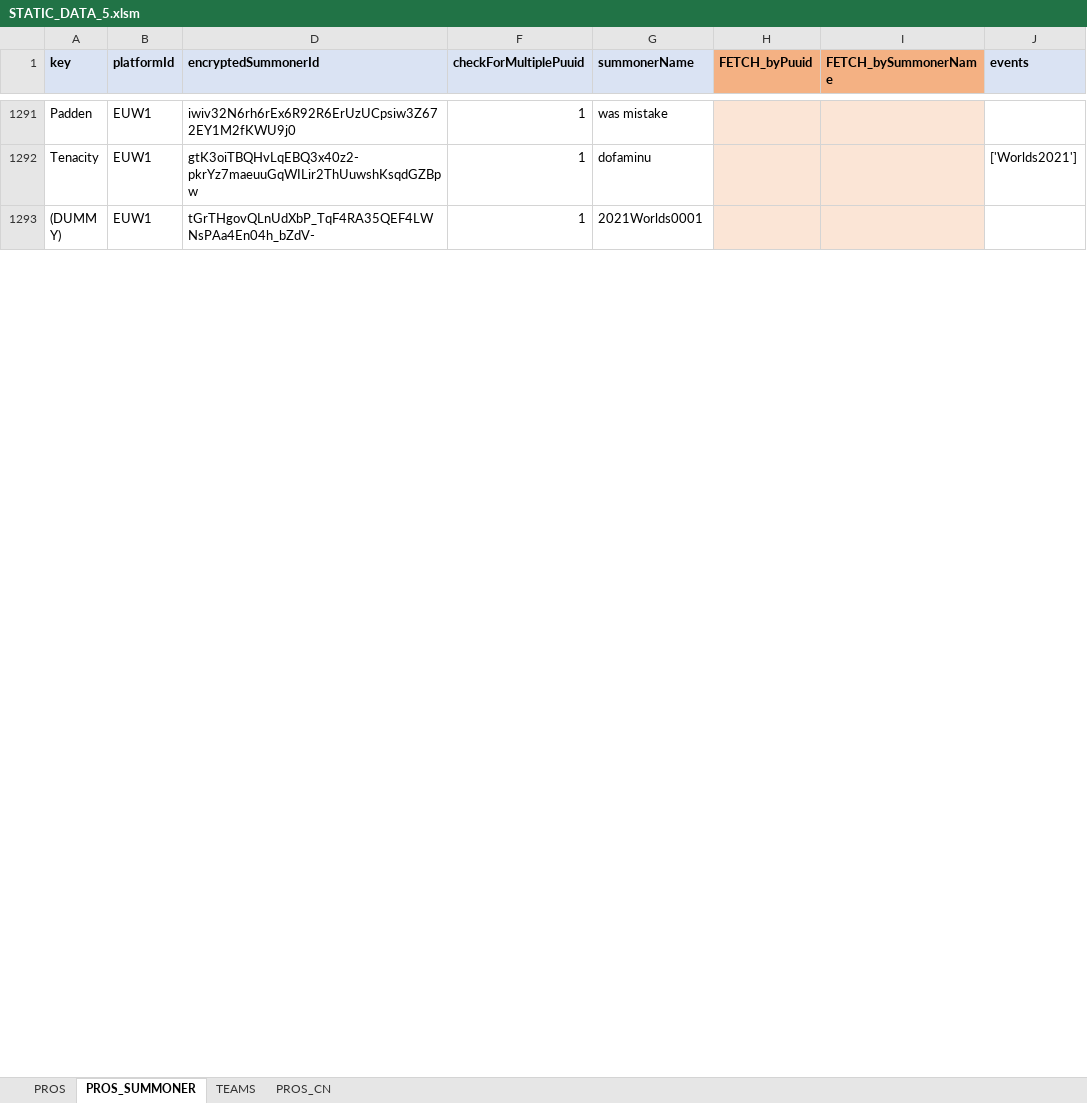
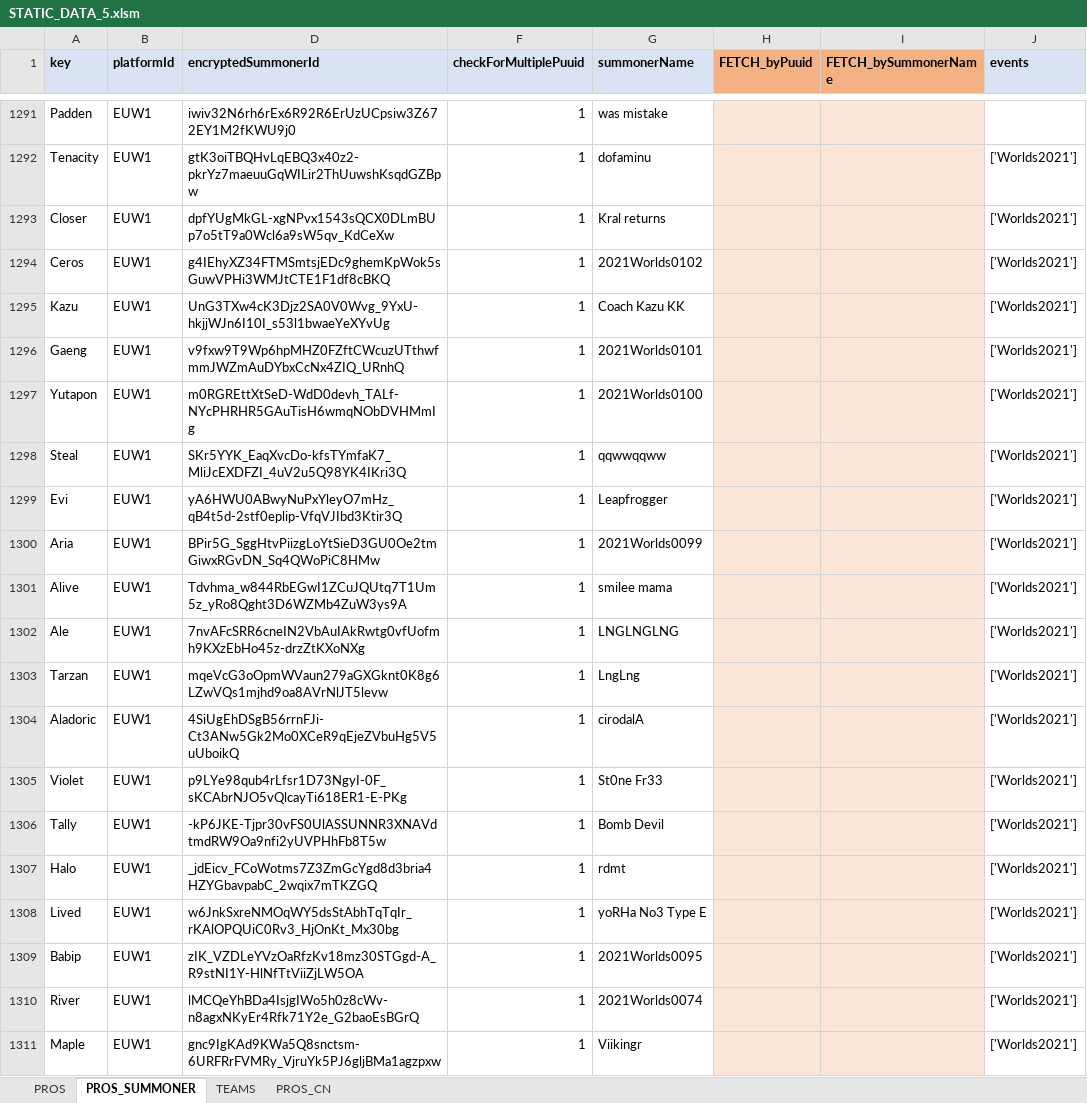
Before and after one commit to hk86/lolvvv-assets, an Excel workbook: private/STATIC_DATA_5.xlsm, sheet PROS_SUMMONER, drawn as a sheet; only a part is shown, gaps mark what is left out; the shorter side is filled out with more unchanged rows; values as stored, in another font and other column widths than the file's, no borders; conditional formats not drawn; the diff covers the shown part only; the diff names each change by its address in the sheet, - before the commit and + after, or states it on an @@ line.

Commit message:
world pro accounts added

```diff
--- a/private/STATIC_DATA_5.xlsm (sheet PROS_SUMMONER)
+++ b/private/STATIC_DATA_5.xlsm (sheet PROS_SUMMONER)
+row 1293: Closer | EUW1 | dpfYUgMkGL-xgNPvx1543sQCX0DLmBUp7o5tT9a0Wcl6a9sW5qv_KdCeXw | 1 | Kral returns |  |  | ['Worlds2021']
+row 1294: Ceros | EUW1 | g4IEhyXZ34FTMSmtsjEDc9ghemKpWok5sGuwVPHi3WMJtCTE1F1df8cBKQ | 1 | 2021Worlds0102 |  |  | ['Worlds2021']
+row 1295: Kazu | EUW1 | UnG3TXw4cK3Djz2SA0V0Wvg_9YxU-hkjjWJn6I10I_s53l1bwaeYeXYvUg | 1 | Coach Kazu KK |  |  | ['Worlds2021']
+row 1296: Gaeng | EUW1 | v9fxw9T9Wp6hpMHZ0FZftCWcuzUTthwfmmJWZmAuDYbxCcNx4ZIQ_URnhQ | 1 | 2021Worlds0101 |  |  | ['Worlds2021']
+row 1297: Yutapon | EUW1 | m0RGREttXtSeD-WdD0devh_TALf-NYcPHRHR5GAuTisH6wmqNObDVHMmIg | 1 | 2021Worlds0100 |  |  | ['Worlds2021']
+row 1298: Steal | EUW1 | SKr5YYK_EaqXvcDo-kfsTYmfaK7_MliJcEXDFZI_4uV2u5Q98YK4IKri3Q | 1 | qqwwqqww |  |  | ['Worlds2021']
+row 1299: Evi | EUW1 | yA6HWU0ABwyNuPxYleyO7mHz_qB4t5d-2stf0eplip-VfqVJIbd3Ktir3Q | 1 | Leapfrogger |  |  | ['Worlds2021']
+row 1300: Aria | EUW1 | BPir5G_SggHtvPiizgLoYtSieD3GU0Oe2tmGiwxRGvDN_Sq4QWoPiC8HMw | 1 | 2021Worlds0099 |  |  | ['Worlds2021']
+row 1301: Alive | EUW1 | Tdvhma_w844RbEGwI1ZCuJQUtq7T1Um5z_yRo8Qght3D6WZMb4ZuW3ys9A | 1 | smilee mama |  |  | ['Worlds2021']
+row 1302: Ale | EUW1 | 7nvAFcSRR6cneIN2VbAuIAkRwtg0vfUofmh9KXzEbHo45z-drzZtKXoNXg | 1 | LNGLNGLNG |  |  | ['Worlds2021']
+row 1303: Tarzan | EUW1 | mqeVcG3oOpmWVaun279aGXGknt0K8g6LZwVQs1mjhd9oa8AVrNlJT5levw | 1 | LngLng |  |  | ['Worlds2021']
+row 1304: Aladoric | EUW1 | 4SiUgEhDSgB56rrnFJi-Ct3ANw5Gk2Mo0XCeR9qEjeZVbuHg5V5uUboikQ | 1 | cirodalA |  |  | ['Worlds2021']
+row 1305: Violet | EUW1 | p9LYe98qub4rLfsr1D73NgyI-0F_sKCAbrNJO5vQlcayTi618ER1-E-PKg | 1 | St0ne Fr33 |  |  | ['Worlds2021']
+row 1306: Tally | EUW1 | -kP6JKE-Tjpr30vFS0UlASSUNNR3XNAVdtmdRW9Oa9nfi2yUVPHhFb8T5w | 1 | Bomb Devil |  |  | ['Worlds2021']
+row 1307: Halo | EUW1 | _jdEicv_FCoWotms7Z3ZmGcYgd8d3bria4HZYGbavpabC_2wqix7mTKZGQ | 1 | rdmt |  |  | ['Worlds2021']
+row 1308: Lived | EUW1 | w6JnkSxreNMOqWY5dsStAbhTqTqIr_rKAlOPQUiC0Rv3_HjOnKt_Mx30bg | 1 | yoRHa No3 Type E |  |  | ['Worlds2021']
+row 1309: Babip | EUW1 | zIK_VZDLeYVzOaRfzKv18mz30STGgd-A_R9stNI1Y-HlNfTtViiZjLW5OA | 1 | 2021Worlds0095 |  |  | ['Worlds2021']
+row 1310: River | EUW1 | lMCQeYhBDa4IsjgIWo5h0z8cWv-n8agxNKyEr4Rfk71Y2e_G2baoEsBGrQ | 1 | 2021Worlds0074 |  |  | ['Worlds2021']
+row 1311: Maple | EUW1 | gnc9IgKAd9KWa5Q8snctsm-6URFRrFVMRy_VjruYk5PJ6gljBMa1agzpxw | 1 | Viikingr |  |  | ['Worlds2021']
```
Also changed, not shown: 7 added rows, 24 removed rows and 26 edited cells elsewhere in this sheet, formulas that keep their value, hidden cells.
